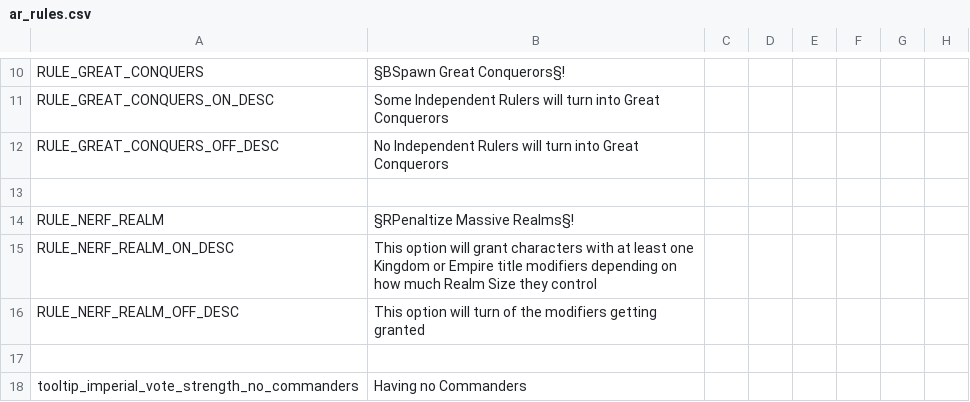
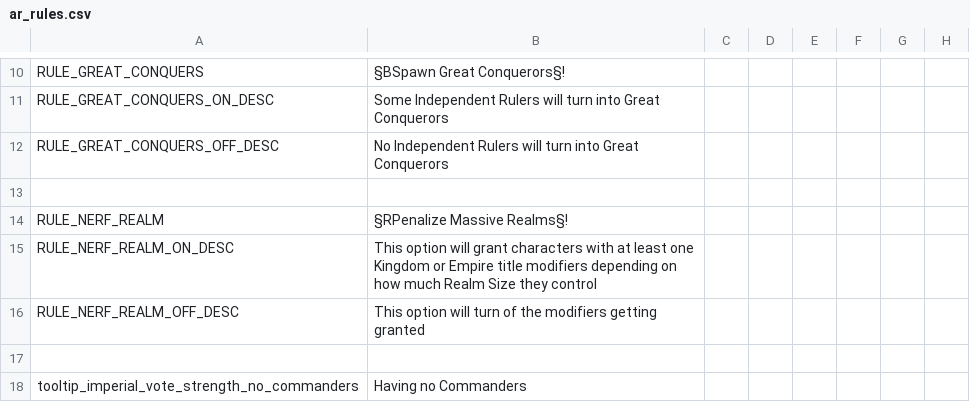
Before and after one commit to Archidemos/extradecisions, a CSV file: localisation/ar_rules.csv, drawn as a sheet; only a part is shown, gaps mark what is left out; the diff names each change by its address in the sheet, - before the commit and + after, or states it on an @@ line.

```diff
--- a/localisation/ar_rules.csv
+++ b/localisation/ar_rules.csv
-B14: §RPenaltize Massive Realms§!
+B14: §RPenalize Massive Realms§!
```
Also changed, not shown: 6 other files.
